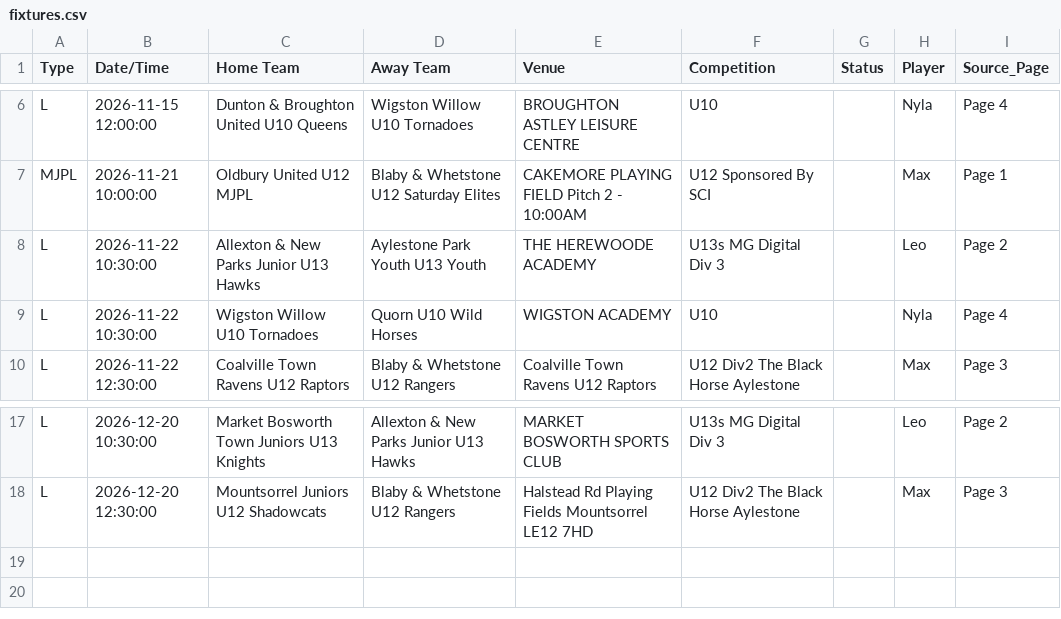
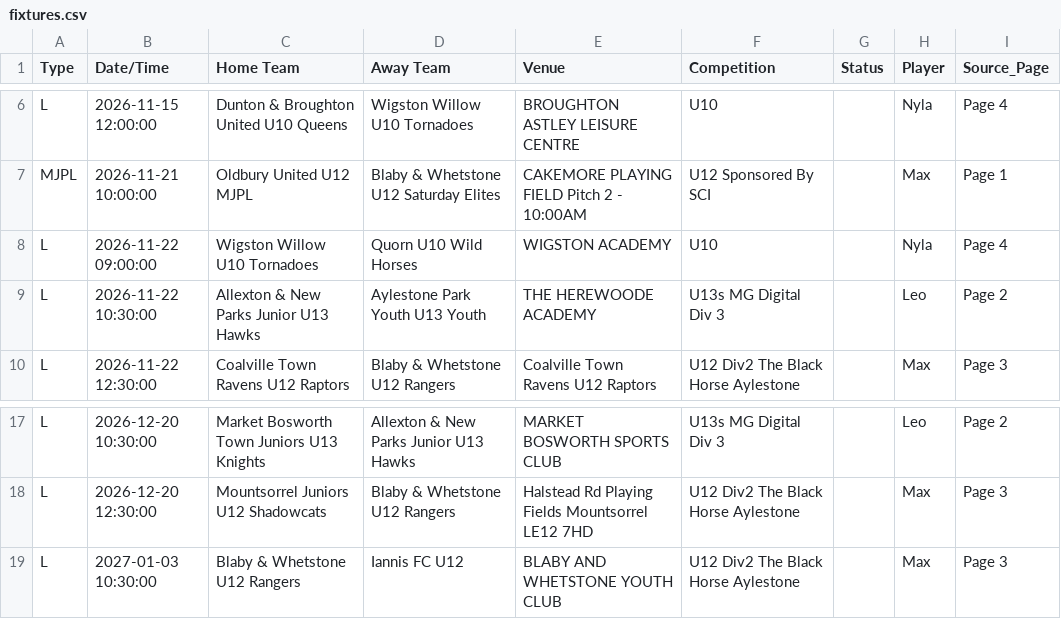
Before and after one commit to SurnmHanes/FullTime, a CSV file: fixtures.csv, drawn as a sheet; only a part is shown, gaps mark what is left out.

```diff
--- a/fixtures.csv
+++ b/fixtures.csv
@@ -7,4 +7,4 @@ L,2026-11-15 12:00:00,Dunton & Broughton United U10 Queens,Wigston Willow U10 To
 MJPL,2026-11-21 10:00:00,Oldbury United U12 MJPL,Blaby & Whetstone U12 Saturday Elites,CAKEMORE PLAYING FIELD Pitch 2 - 10:00AM,U12 Sponsored By SCI,,Max,Page 1
+L,2026-11-22 09:00:00,Wigston Willow U10 Tornadoes,Quorn U10 Wild Horses,WIGSTON ACADEMY,U10,,Nyla,Page 4
 L,2026-11-22 10:30:00,Allexton & New Parks Junior U13 Hawks,Aylestone Park Youth U13 Youth,THE HEREWOODE ACADEMY,U13s MG Digital Div 3,,Leo,Page 2
-L,2026-11-22 10:30:00,Wigston Willow U10 Tornadoes,Quorn U10 Wild Horses,WIGSTON ACADEMY,U10,,Nyla,Page 4
 L,2026-11-22 12:30:00,Coalville Town Ravens U12 Raptors,Blaby & Whetstone U12 Rangers,Coalville Town Ravens U12 Raptors,U12 Div2 The Black Horse Aylestone,,Max,Page 3
@@ -18 +18,2 @@ L,2026-12-20 10:30:00,Market Bosworth Town Juniors U13 Knights,Allexton & New Pa
 L,2026-12-20 12:30:00,Mountsorrel Juniors U12 Shadowcats,Blaby & Whetstone U12 Rangers,Halstead Rd Playing Fields Mountsorrel LE12 7HD,U12 Div2 The Black Horse Aylestone,,Max,Page 3
+L,2027-01-03 10:30:00,Blaby & Whetstone U12 Rangers,Iannis FC U12,BLABY AND WHETSTONE YOUTH CLUB,U12 Div2 The Black Horse Aylestone,,Max,Page 3
```
